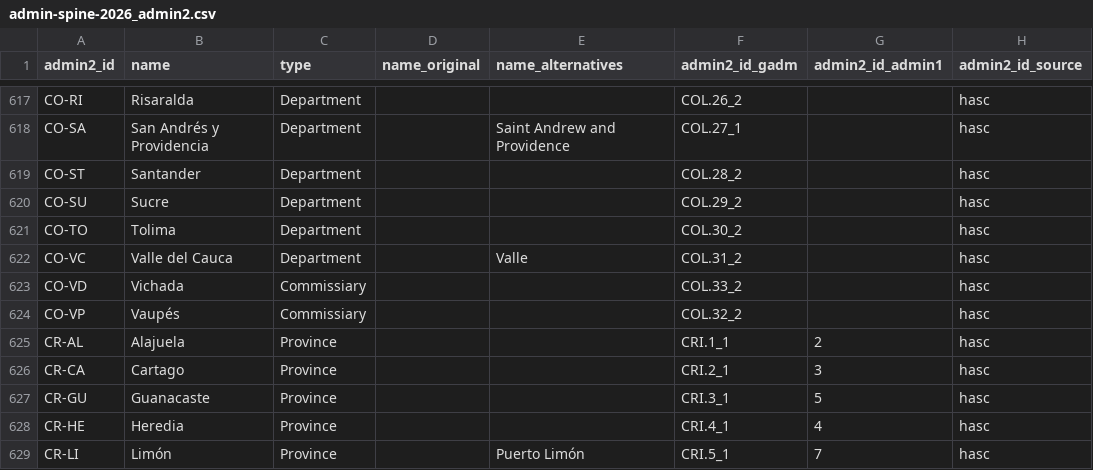
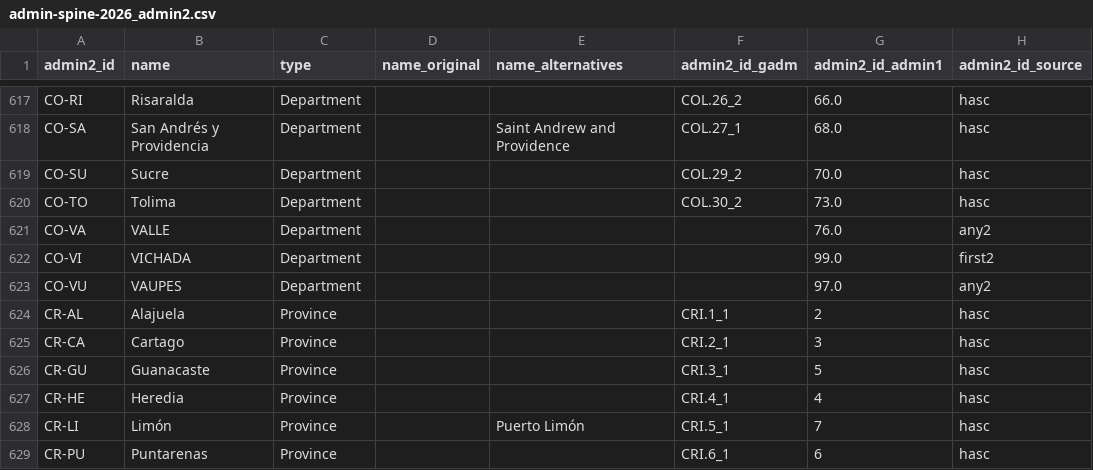
Before and after one commit to chrnolte/openplaces, a CSV file: src/openplaces/recipes/_all/admin/spine/2026/admin-spine-2026_admin2.csv, drawn as a sheet; only a part is shown, gaps mark what is left out; the shorter side is filled out with more unchanged rows; removed rows and columns are numbered as before the commit, all else as after; the diff covers the shown part only; the diff names each change by its address in the sheet, - before the commit and + after, or states it on an @@ line.

Commit message:
Add CO admin recipes and update openplaces spine

```diff
--- a/src/openplaces/recipes/_all/admin/spine/2026/admin-spine-2026_admin2.csv
+++ b/src/openplaces/recipes/_all/admin/spine/2026/admin-spine-2026_admin2.csv
-G617 (admin2_id_admin1): (empty)
+G617 (admin2_id_admin1): 66.0
-G618 (admin2_id_admin1): (empty)
+G618 (admin2_id_admin1): 68.0
-row 619: CO-ST | Santander | Department |  |  | COL.28_2 |  | hasc
-G619 (admin2_id_admin1): (empty)
+G619 (admin2_id_admin1): 70.0
-G620 (admin2_id_admin1): (empty)
+G620 (admin2_id_admin1): 73.0
-row 622: CO-VC | Valle del Cauca | Department |  | Valle | COL.31_2 |  | hasc
-row 623: CO-VD | Vichada | Commissiary |  |  | COL.33_2 |  | hasc
-row 624: CO-VP | Vaupés | Commissiary |  |  | COL.32_2 |  | hasc
+row 621: CO-VA | VALLE | Department |  |  |  | 76.0 | any2
+row 622: CO-VI | VICHADA | Department |  |  |  | 99.0 | first2
+row 623: CO-VU | VAUPES | Department |  |  |  | 97.0 | any2
```
Also changed, not shown: 7 added rows, 7 removed rows and 18 edited cells elsewhere in this file, 5 other files.
